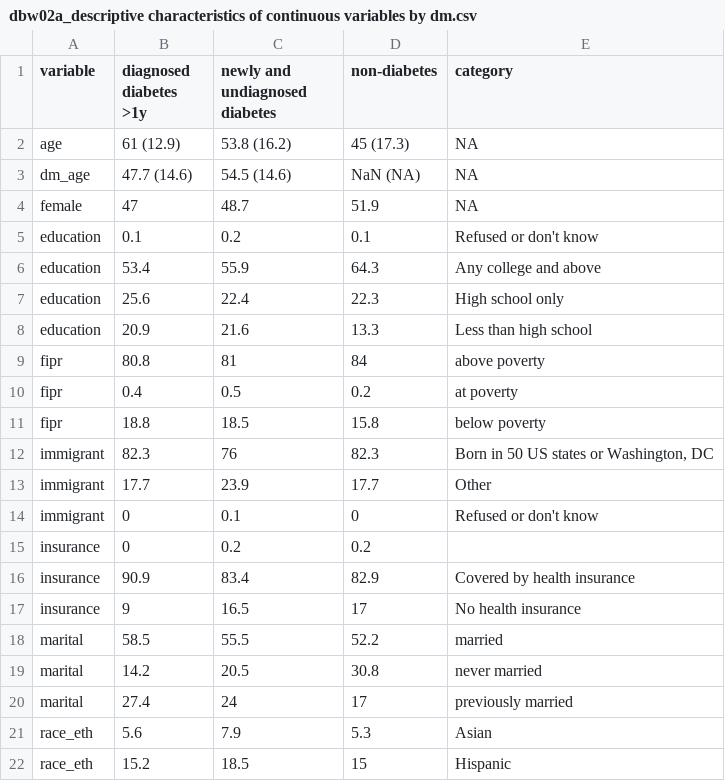
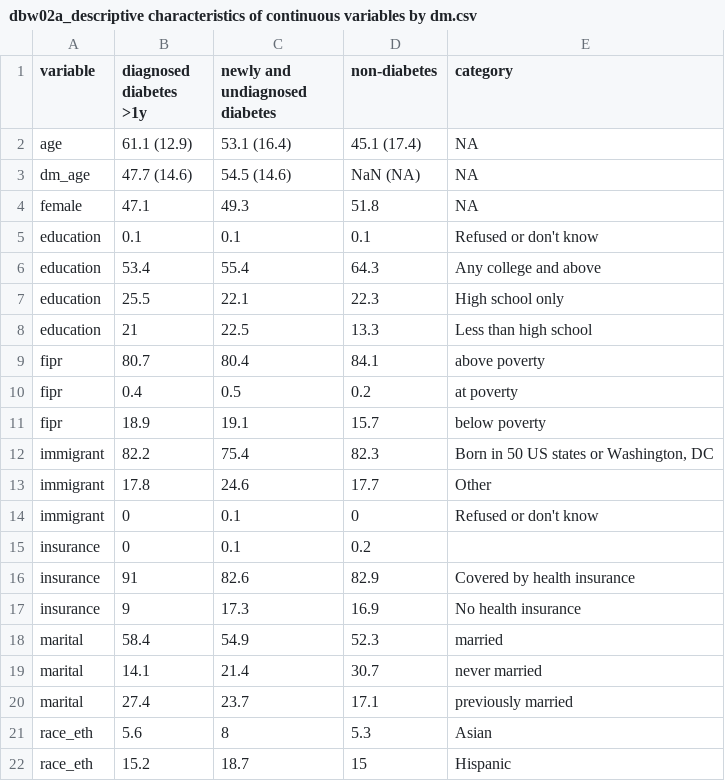
Before and after one commit to jialiguo511/nhanes_dmbf, a CSV file: analysis/dbw02a_descriptive characteristics of continuous variables by dm.csv, drawn as a sheet; only a part is shown; the diff covers the shown part only.

Commit message:
Updated definition of diagnosed DM.

```diff
--- a/analysis/dbw02a_descriptive characteristics of continuous variables by dm.csv
+++ b/analysis/dbw02a_descriptive characteristics of continuous variables by dm.csv
@@ -1,22 +1,22 @@
 variable,diagnosed diabetes >1y,newly and undiagnosed diabetes,non-diabetes,category
-age,61 	 (12.9),53.8 	 (16.2),45 	 (17.3),NA
+age,61.1 	 (12.9),53.1 	 (16.4),45.1 	 (17.4),NA
 dm_age,47.7 	 (14.6),54.5 	 (14.6),NaN 	 (NA),NA
-female,47,48.7,51.9,NA
-education,0.1,0.2,0.1,Refused or don't know
-education,53.4,55.9,64.3,Any college and above
-education,25.6,22.4,22.3,High school only
-education,20.9,21.6,13.3,Less than high school
-fipr,80.8,81,84,above poverty
+female,47.1,49.3,51.8,NA
+education,0.1,0.1,0.1,Refused or don't know
+education,53.4,55.4,64.3,Any college and above
+education,25.5,22.1,22.3,High school only
+education,21,22.5,13.3,Less than high school
+fipr,80.7,80.4,84.1,above poverty
 fipr,0.4,0.5,0.2,at poverty
-fipr,18.8,18.5,15.8,below poverty
-immigrant,82.3,76,82.3,"Born in 50 US states or Washington, DC"
-immigrant,17.7,23.9,17.7,Other
+fipr,18.9,19.1,15.7,below poverty
+immigrant,82.2,75.4,82.3,"Born in 50 US states or Washington, DC"
+immigrant,17.8,24.6,17.7,Other
 immigrant,0,0.1,0,Refused or don't know
-insurance,0,0.2,0.2,
-insurance,90.9,83.4,82.9,Covered by health insurance
-insurance,9,16.5,17,No health insurance
-marital,58.5,55.5,52.2,married
-marital,14.2,20.5,30.8,never married
-marital,27.4,24,17,previously married
-race_eth,5.6,7.9,5.3,Asian
-race_eth,15.2,18.5,15,Hispanic
+insurance,0,0.1,0.2,
+insurance,91,82.6,82.9,Covered by health insurance
+insurance,9,17.3,16.9,No health insurance
+marital,58.4,54.9,52.3,married
+marital,14.1,21.4,30.7,never married
+marital,27.4,23.7,17.1,previously married
+race_eth,5.6,8,5.3,Asian
+race_eth,15.2,18.7,15,Hispanic
```
Also changed, not shown: 3 edited cells elsewhere in this file, analysis/dbw02b_descriptive characteristics by dm and sex.csv.
